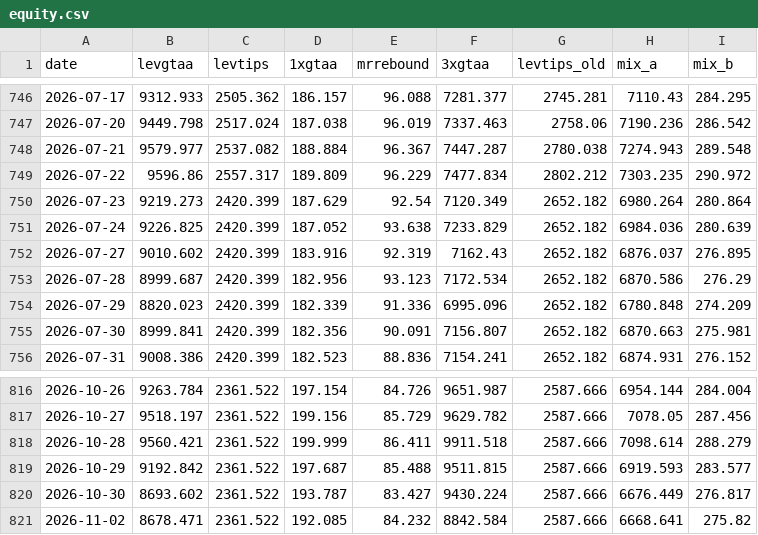
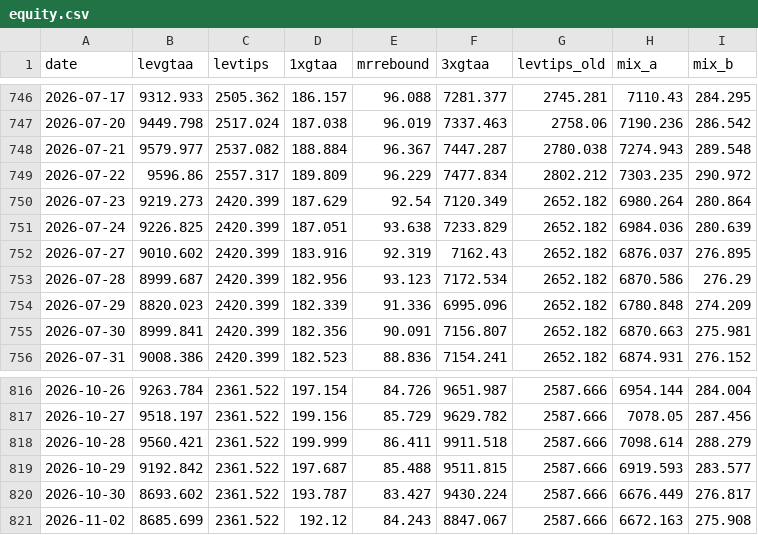
Before and after one commit to Sin3qz/Strategies-dashboard, a CSV file: data/equity.csv, drawn as a sheet; only a part is shown, gaps mark what is left out.

```diff
--- a/data/equity.csv
+++ b/data/equity.csv
@@ -750,3 +750,3 @@ date,levgtaa,levtips,1xgtaa,mrrebound,3xgtaa,levtips_old,mix_a,mix_b
 2026-07-23,9219.273,2420.399,187.629,92.54,7120.349,2652.182,6980.264,280.864
-2026-07-24,9226.825,2420.399,187.052,93.638,7233.829,2652.182,6984.036,280.639
+2026-07-24,9226.825,2420.399,187.051,93.638,7233.829,2652.182,6984.036,280.639
 2026-07-27,9010.602,2420.399,183.916,92.319,7162.43,2652.182,6876.037,276.895
@@ -820,2 +820,2 @@ date,levgtaa,levtips,1xgtaa,mrrebound,3xgtaa,levtips_old,mix_a,mix_b
 2026-10-30,8693.602,2361.522,193.787,83.427,9430.224,2587.666,6676.449,276.817
-2026-11-02,8678.471,2361.522,192.085,84.232,8842.584,2587.666,6668.641,275.82
+2026-11-02,8685.699,2361.522,192.12,84.243,8847.067,2587.666,6672.163,275.908
```
Also changed, not shown: data/daily_levtips.csv, data/wikifolio_history.csv, 10 other files.
